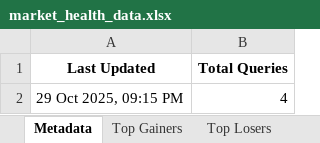
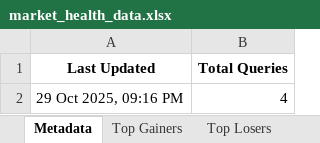
Before and after one commit to twyvernss/market-health-data, an Excel workbook: market_health_data.xlsx, sheet Metadata, drawn as a sheet; values as stored, in another font and other column widths than the file's, no borders; the diff names each change by its address in the sheet, - before the commit and + after, or states it on an @@ line.

Commit message:
Update data: 2025-10-29 21:16

```diff
--- a/market_health_data.xlsx (sheet Metadata)
+++ b/market_health_data.xlsx (sheet Metadata)
-A2 (Last Updated): 29 Oct 2025, 09:15 PM
+A2 (Last Updated): 29 Oct 2025, 09:16 PM
```
